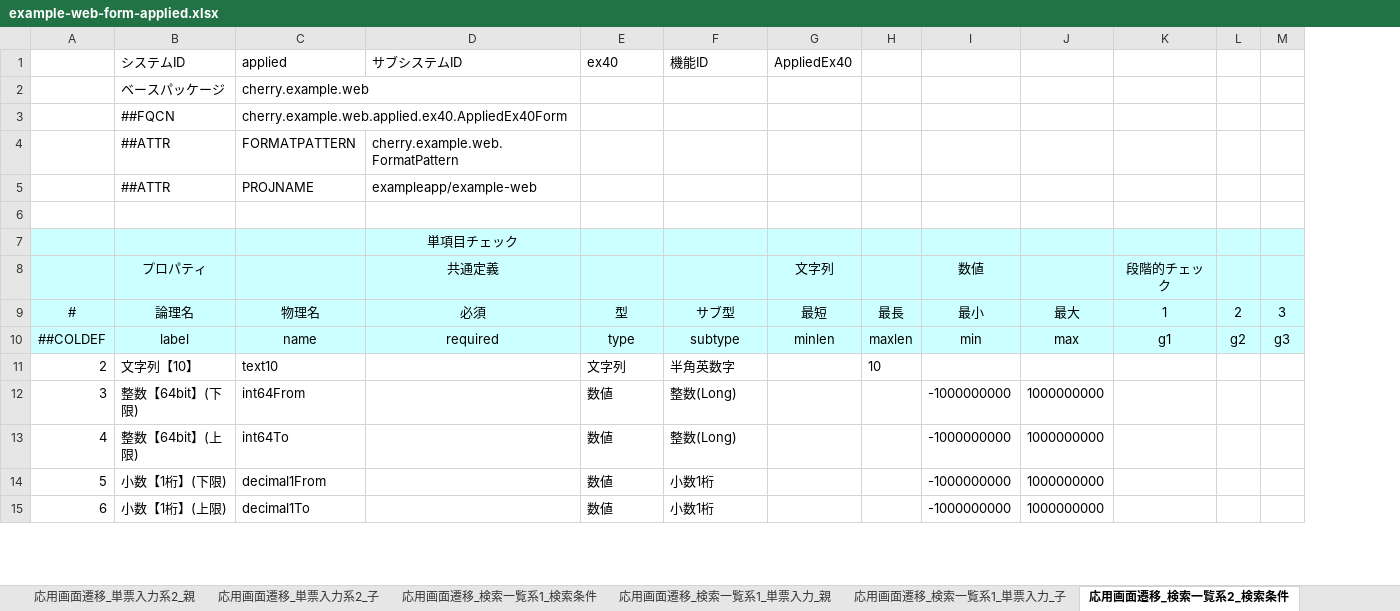
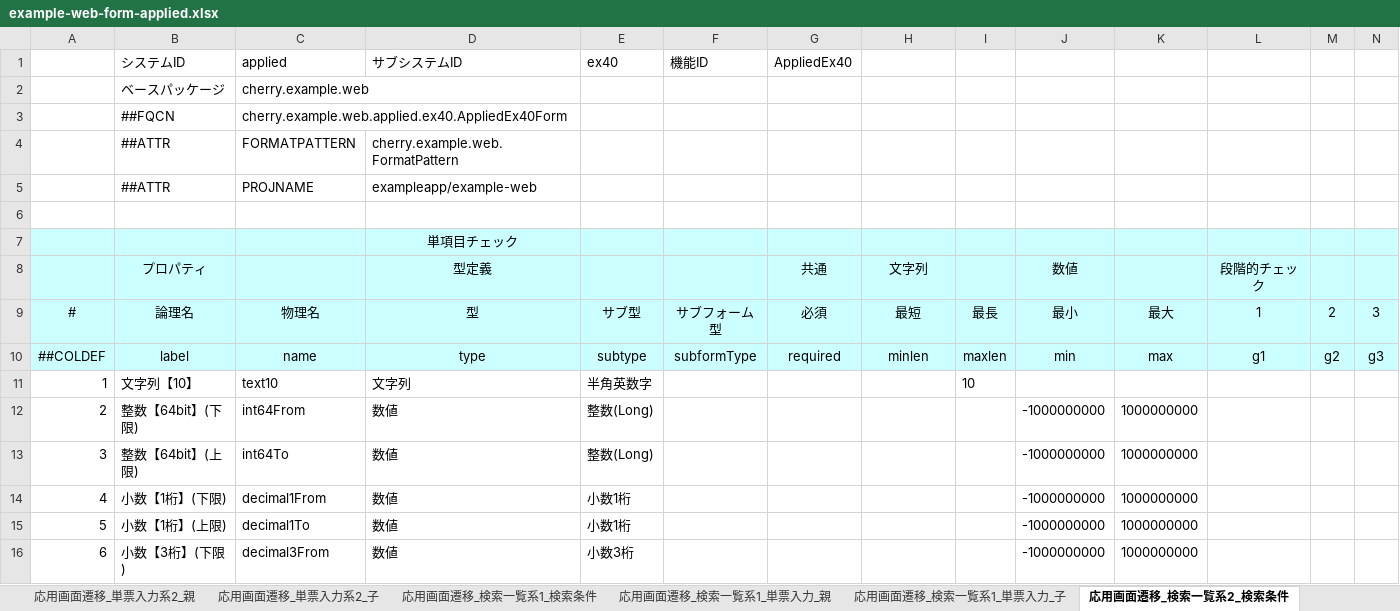
Before and after one commit to agwlvssainokuni/springapp2, an Excel workbook: exampleapp/example-web/example-web-form-applied.xlsx, sheet 応用画面遷移_検索一覧系2_検索条件, drawn as a sheet; only a part is shown; values as stored, in another font and other column widths than the file's, no borders; addresses are those after the commit; rows hold the shown columns only; the diff covers the shown part only; the diff names each change by its address in the sheet, - before the commit and + after, or states it on an @@ line.

```diff
--- a/exampleapp/example-web/example-web-form-applied.xlsx (sheet 応用画面遷移_検索一覧系2_検索条件)
+++ b/exampleapp/example-web/example-web-form-applied.xlsx (sheet 応用画面遷移_検索一覧系2_検索条件)
+column G (AppliedEx40), rows 8-10: 共通 | 必須 | required
-H1: AppliedEx40
+H1: (empty)
-D8 (サブシステムID): 共通定義
+D8 (サブシステムID): 型定義
-D9 (サブシステムID): 必須
+D9 (サブシステムID): 型
-E9 (ex40): 型
+E9 (ex40): サブ型
-F9 (機能ID): サブ型
+F9 (機能ID): サブフォーム型
-D10 (サブシステムID): required
+D10 (サブシステムID): type
-E10 (ex40): type
+E10 (ex40): subtype
-F10 (機能ID): subtype
+F10 (機能ID): subformType
+row 11: 1 | 文字列【10】 | text10 | 文字列 | 半角英数字 |  |  |  | 10
-B12 (システムID): 文字列【10】
+B12 (システムID): 整数【64bit】(下限)
-C12 (applied): text10
+C12 (applied): int64From
-D12:D16 (サブシステムID): (empty)
+D12:D16 (サブシステムID): 数値
-E12 (ex40): 文字列
+E12 (ex40): 整数(Long)
-F12 (機能ID): 半角英数字
+F12 (機能ID): (empty)
-I12: 10
+I12: (empty)
-J12: (empty)
+J12: -1000000000
-K12: (empty)
+K12: 1000000000
-B13 (システムID): 整数【64bit】(下限)
+B13 (システムID): 整数【64bit】(上限)
-C13 (applied): int64From
+C13 (applied): int64To
-E13 (ex40): 数値
+E13 (ex40): 整数(Long)
-F13:F14 (機能ID): 整数(Long)
+F13:F14 (機能ID): (empty)
-B14 (システムID): 整数【64bit】(上限)
+B14 (システムID): 小数【1桁】(下限)
-C14 (applied): int64To
+C14 (applied): decimal1From
-E14:E15 (ex40): 数値
+E14:E15 (ex40): 小数1桁
-B15 (システムID): 小数【1桁】(下限)
+B15 (システムID): 小数【1桁】(上限)
-C15 (applied): decimal1From
+C15 (applied): decimal1To
-F15:F16 (機能ID): 小数1桁
+F15:F16 (機能ID): (empty)
-B16 (システムID): 小数【1桁】(上限)
+B16 (システムID): 小数【3桁】(下限)
-C16 (applied): decimal1To
+C16 (applied): decimal3From
-E16 (ex40): 数値
+E16 (ex40): 小数3桁
```
Also changed, not shown: 1 removed row and 58 edited cells elsewhere in this sheet, sheet 応用画面遷移_検索一覧系1_検索条件, sheet 応用画面遷移_一括更新系2_検索条件, sheet 応用画面遷移_一括更新系1_検索条件, sheet 応用画面遷移_一括更新系2_一覧項目, sheet 応用画面遷移_単票入力系1_子, sheet 応用画面遷移_単票入力系2_子, 13 more sheets, formulas that keep their value, exampleapp/example-web/example-web-form-basic.xlsx, 40 other files.
